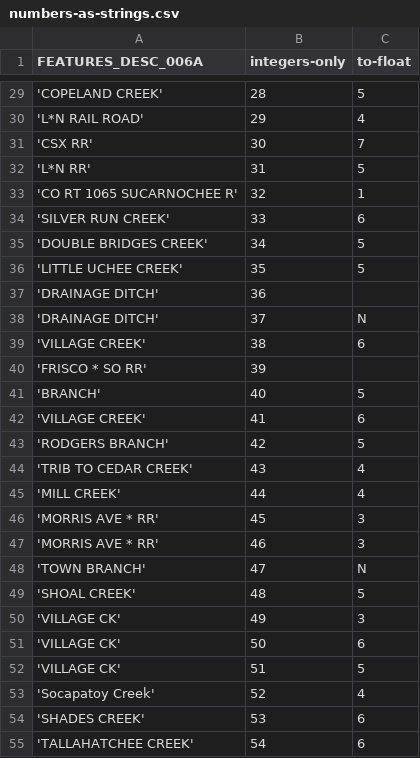
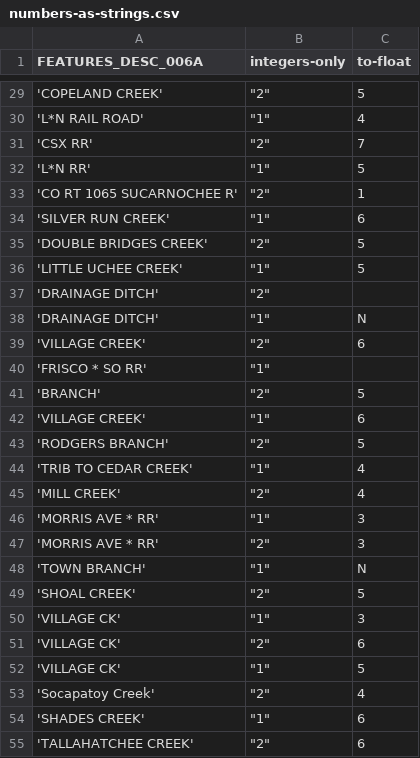
Before and after one commit to sandeepmj/datasets, a CSV file: numbers-as-strings.csv, drawn as a sheet; only a part is shown, gaps mark what is left out; the diff covers the shown part only.

```diff
--- a/numbers-as-strings.csv
+++ b/numbers-as-strings.csv
@@ -29,27 +29,27 @@ FEATURES_DESC_006A,integers-only,to-float
-'COPELAND CREEK',28,5
-'L*N RAIL ROAD',29,4
-'CSX RR',30,7
-'L*N RR',31,5
-'CO RT 1065 SUCARNOCHEE R',32,1
-'SILVER RUN CREEK',33,6
-'DOUBLE BRIDGES CREEK',34,5
-'LITTLE UCHEE CREEK',35,5
-'DRAINAGE DITCH',36,
-'DRAINAGE DITCH',37,N
-'VILLAGE CREEK',38,6
-'FRISCO * SO RR',39,
-'BRANCH',40,5
-'VILLAGE CREEK',41,6
-'RODGERS BRANCH',42,5
-'TRIB TO CEDAR CREEK',43,4
-'MILL CREEK',44,4
-'MORRIS AVE * RR',45,3
-'MORRIS AVE * RR',46,3
-'TOWN BRANCH',47,N
-'SHOAL CREEK',48,5
-'VILLAGE CK',49,3
-'VILLAGE CK',50,6
-'VILLAGE CK',51,5
-'Socapatoy Creek',52,4
-'SHADES CREEK',53,6
-'TALLAHATCHEE CREEK',54,6
+'COPELAND CREEK',"""2""",5
+'L*N RAIL ROAD',"""1""",4
+'CSX RR',"""2""",7
+'L*N RR',"""1""",5
+'CO RT 1065 SUCARNOCHEE R',"""2""",1
+'SILVER RUN CREEK',"""1""",6
+'DOUBLE BRIDGES CREEK',"""2""",5
+'LITTLE UCHEE CREEK',"""1""",5
+'DRAINAGE DITCH',"""2""",
+'DRAINAGE DITCH',"""1""",N
+'VILLAGE CREEK',"""2""",6
+'FRISCO * SO RR',"""1""",
+'BRANCH',"""2""",5
+'VILLAGE CREEK',"""1""",6
+'RODGERS BRANCH',"""2""",5
+'TRIB TO CEDAR CREEK',"""1""",4
+'MILL CREEK',"""2""",4
+'MORRIS AVE * RR',"""1""",3
+'MORRIS AVE * RR',"""2""",3
+'TOWN BRANCH',"""1""",N
+'SHOAL CREEK',"""2""",5
+'VILLAGE CK',"""1""",3
+'VILLAGE CK',"""2""",6
+'VILLAGE CK',"""1""",5
+'Socapatoy Creek',"""2""",4
+'SHADES CREEK',"""1""",6
+'TALLAHATCHEE CREEK',"""2""",6
```
Also changed, not shown: 72 edited cells elsewhere in this file.
